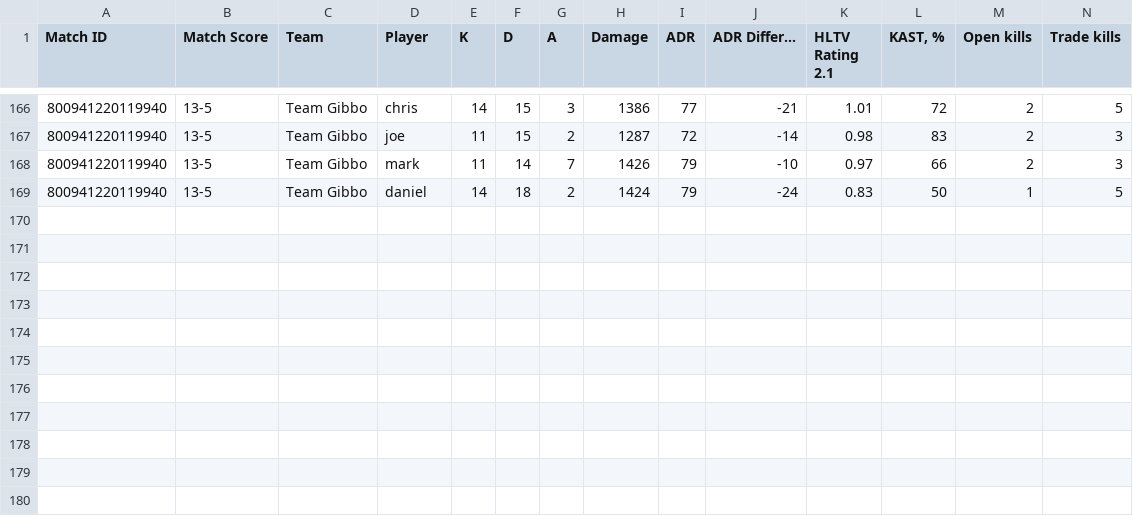
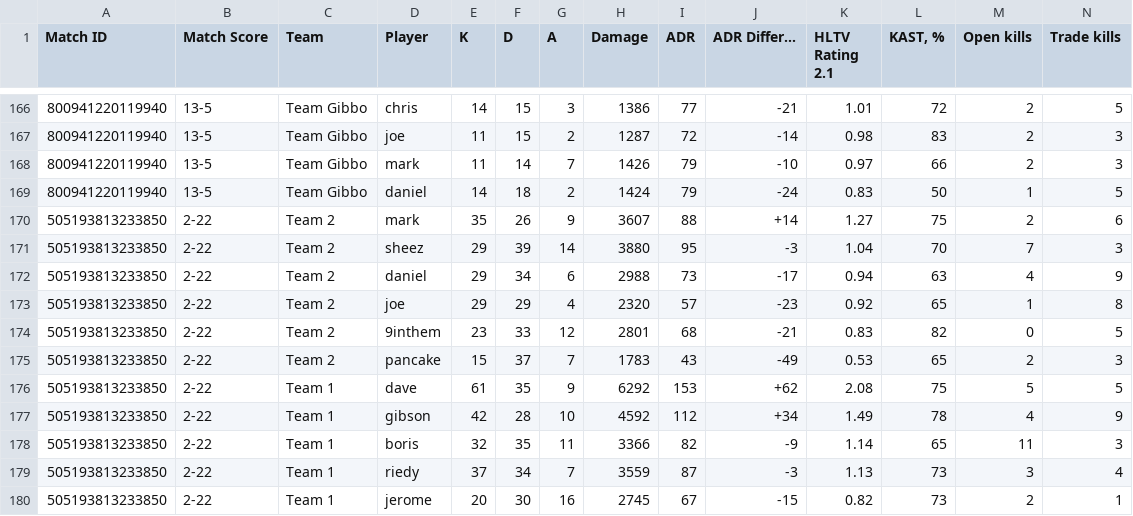
Before and after one commit to chrisJuresh/cs-stats, a CSV file: master_stats.csv, drawn as a sheet; only a part is shown, gaps mark what is left out; the diff names each change by its address in the sheet, - before the commit and + after, or states it on an @@ line.

Commit message:
added match

```diff
--- a/master_stats.csv
+++ b/master_stats.csv
+row 170: 505193813233850 | 2-22 | Team 2 | mark | 35 | 26 | 9 | 3607 | 88 | +14 | 1.27 | 75 | 2 | 6
+row 171: 505193813233850 | 2-22 | Team 2 | sheez | 29 | 39 | 14 | 3880 | 95 | -3 | 1.04 | 70 | 7 | 3
+row 172: 505193813233850 | 2-22 | Team 2 | daniel | 29 | 34 | 6 | 2988 | 73 | -17 | 0.94 | 63 | 4 | 9
+row 173: 505193813233850 | 2-22 | Team 2 | joe | 29 | 29 | 4 | 2320 | 57 | -23 | 0.92 | 65 | 1 | 8
+row 174: 505193813233850 | 2-22 | Team 2 | 9inthem | 23 | 33 | 12 | 2801 | 68 | -21 | 0.83 | 82 | 0 | 5
+row 175: 505193813233850 | 2-22 | Team 2 | pancake | 15 | 37 | 7 | 1783 | 43 | -49 | 0.53 | 65 | 2 | 3
+row 176: 505193813233850 | 2-22 | Team 1 | dave | 61 | 35 | 9 | 6292 | 153 | +62 | 2.08 | 75 | 5 | 5
+row 177: 505193813233850 | 2-22 | Team 1 | gibson | 42 | 28 | 10 | 4592 | 112 | +34 | 1.49 | 78 | 4 | 9
+row 178: 505193813233850 | 2-22 | Team 1 | boris | 32 | 35 | 11 | 3366 | 82 | -9 | 1.14 | 65 | 11 | 3
+row 179: 505193813233850 | 2-22 | Team 1 | riedy | 37 | 34 | 7 | 3559 | 87 | -3 | 1.13 | 73 | 3 | 4
+row 180: 505193813233850 | 2-22 | Team 1 | jerome | 20 | 30 | 16 | 2745 | 67 | -15 | 0.82 | 73 | 2 | 1
```
Also changed, not shown: 2 other files.
